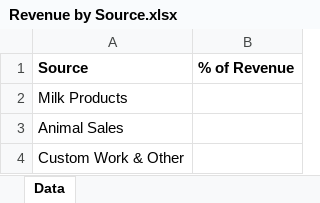
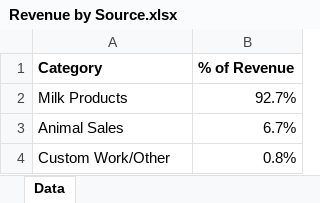
Before and after one commit to oliviaarkema/CD_StrategicPlanning, an Excel workbook: data/Revenue by Source.xlsx, sheet Data, drawn as a sheet; values as stored, in another font and other column widths than the file's, no borders; removed rows and columns are numbered as before the commit, all else as after; the diff names each change by its address in the sheet, - before the commit and + after, or states it on an @@ line.

```diff
--- a/data/Revenue by Source.xlsx (sheet Data)
+++ b/data/Revenue by Source.xlsx (sheet Data)
-A1: Source
+A1: Category
-B2 (% of Revenue): (empty)
+B2 (% of Revenue): 92.7%
-B3 (% of Revenue): (empty)
+B3 (% of Revenue): 6.7%
-row 4: Custom Work & Other
+row 4: Custom Work/Other | 0.8%
```
Also changed, not shown: data/Items_Sold_TTM_July2026.xlsx, 2 other files.
